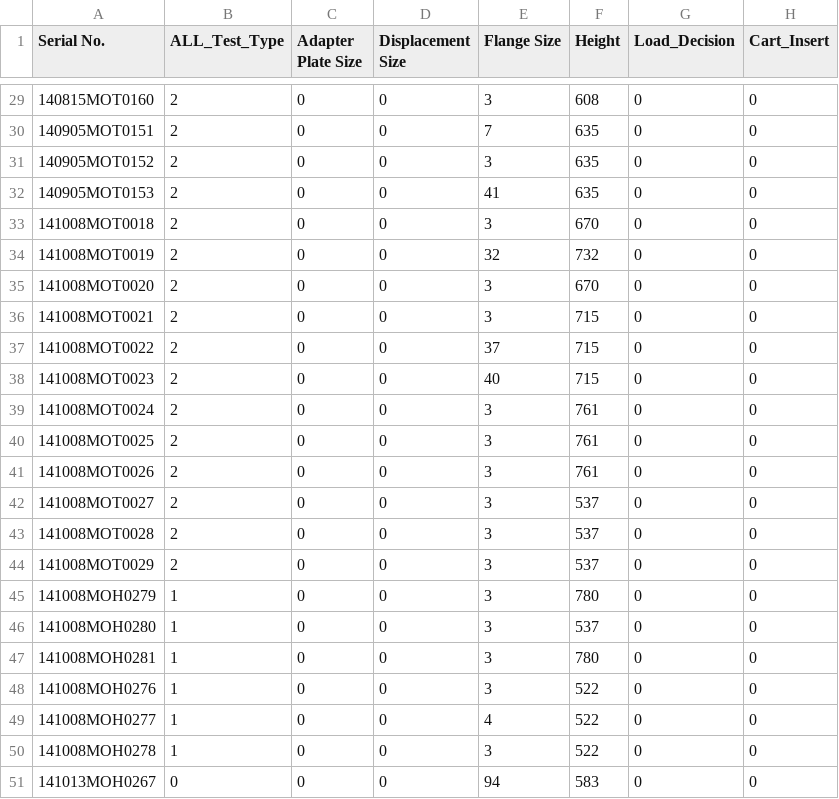
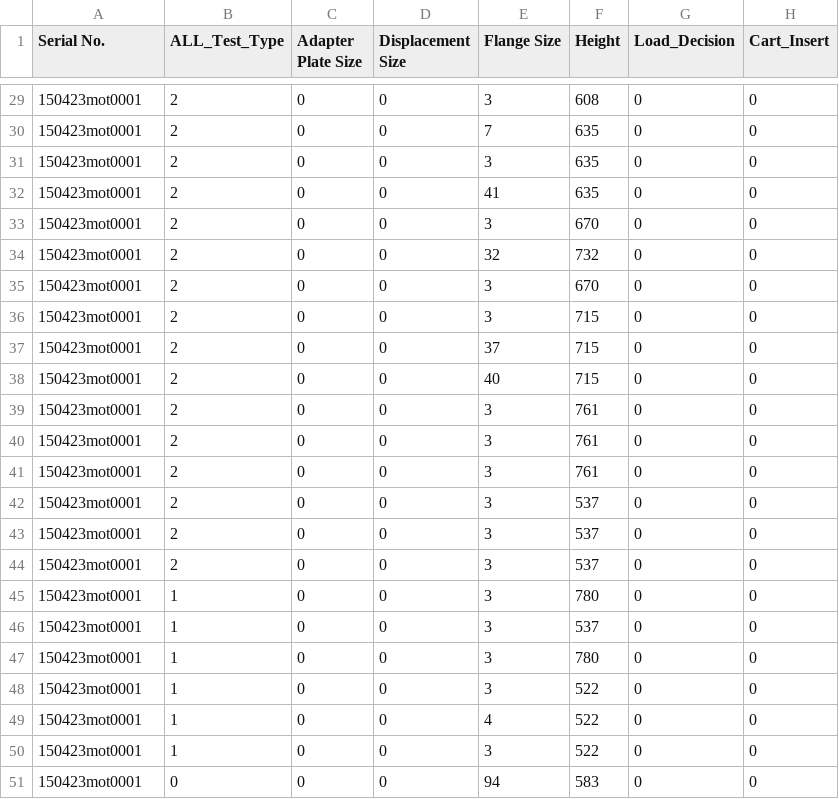
Before and after one commit to Karthi-003/Demo-Project, a CSV file: Software/Info/Simulation_SerialDetails.csv, drawn as a sheet; only a part is shown, gaps mark what is left out; the diff covers the shown part only.

```diff
--- a/Software/Info/Simulation_SerialDetails.csv
+++ b/Software/Info/Simulation_SerialDetails.csv
@@ -29,23 +29,23 @@ Serial No.,ALL_Test_Type,Adapter Plate Size,Displacement Size,Flange Size,Height
-140815MOT0160,2,0,0,3,608,0,0
-140905MOT0151,2,0,0,7,635,0,0
-140905MOT0152,2,0,0,3,635,0,0
-140905MOT0153,2,0,0,41,635,0,0
-141008MOT0018,2,0,0,3,670,0,0
-141008MOT0019,2,0,0,32,732,0,0
-141008MOT0020,2,0,0,3,670,0,0
-141008MOT0021,2,0,0,3,715,0,0
-141008MOT0022,2,0,0,37,715,0,0
-141008MOT0023,2,0,0,40,715,0,0
-141008MOT0024,2,0,0,3,761,0,0
-141008MOT0025,2,0,0,3,761,0,0
-141008MOT0026,2,0,0,3,761,0,0
-141008MOT0027,2,0,0,3,537,0,0
-141008MOT0028,2,0,0,3,537,0,0
-141008MOT0029,2,0,0,3,537,0,0
-141008MOH0279,1,0,0,3,780,0,0
-141008MOH0280,1,0,0,3,537,0,0
-141008MOH0281,1,0,0,3,780,0,0
-141008MOH0276,1,0,0,3,522,0,0
-141008MOH0277,1,0,0,4,522,0,0
-141008MOH0278,1,0,0,3,522,0,0
-141013MOH0267,0,0,0,94,583,0,0
+ 150423mot0001,2,0,0,3,608,0,0
+ 150423mot0001,2,0,0,7,635,0,0
+ 150423mot0001,2,0,0,3,635,0,0
+ 150423mot0001,2,0,0,41,635,0,0
+ 150423mot0001,2,0,0,3,670,0,0
+ 150423mot0001,2,0,0,32,732,0,0
+ 150423mot0001,2,0,0,3,670,0,0
+ 150423mot0001,2,0,0,3,715,0,0
+ 150423mot0001,2,0,0,37,715,0,0
+ 150423mot0001,2,0,0,40,715,0,0
+ 150423mot0001,2,0,0,3,761,0,0
+ 150423mot0001,2,0,0,3,761,0,0
+ 150423mot0001,2,0,0,3,761,0,0
+ 150423mot0001,2,0,0,3,537,0,0
+ 150423mot0001,2,0,0,3,537,0,0
+ 150423mot0001,2,0,0,3,537,0,0
+ 150423mot0001,1,0,0,3,780,0,0
+ 150423mot0001,1,0,0,3,537,0,0
+ 150423mot0001,1,0,0,3,780,0,0
+ 150423mot0001,1,0,0,3,522,0,0
+ 150423mot0001,1,0,0,4,522,0,0
+ 150423mot0001,1,0,0,3,522,0,0
+ 150423mot0001,0,0,0,94,583,0,0
```
Also changed, not shown: 29 edited cells elsewhere in this file, Software/Info/Simulation_ALTS_Scanner.csv, 5 other files.
